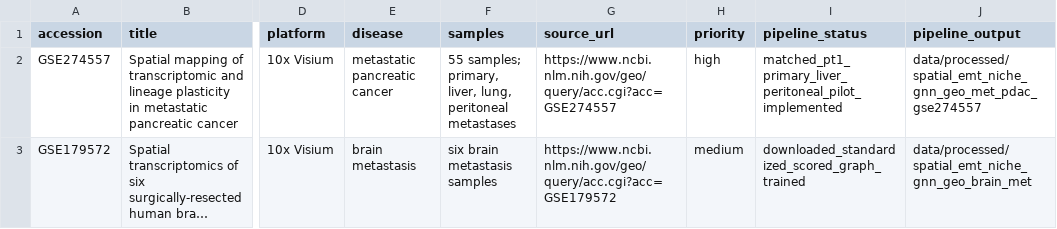
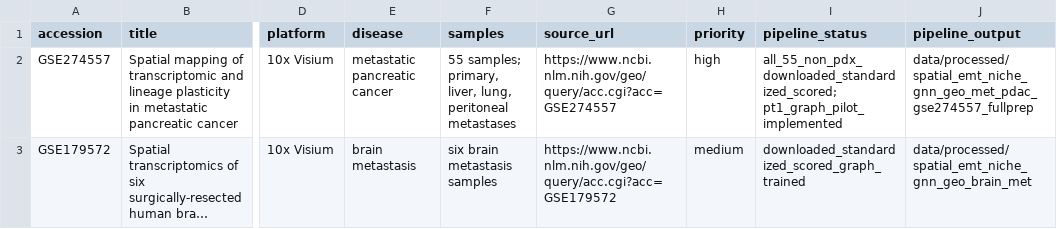
Before and after one commit to rahulsarate/ai-in-cancer-drug-discovery, a TSV file: data/processed/spatial_emt_niche_gnn_blockers/metastasis_progression_candidates.tsv, drawn as a sheet; only a part is shown, gaps mark what is left out; long unchanged cells end in …; the diff names each change by its address in the sheet, - before the commit and + after, or states it on an @@ line.

```diff
--- a/data/processed/spatial_emt_niche_gnn_blockers/metastasis_progression_candidates.tsv
+++ b/data/processed/spatial_emt_niche_gnn_blockers/metastasis_progression_candidates.tsv
-I2 (pipeline_status): matched_pt1_primary_liver_peritoneal_pilot_implemented
+I2 (pipeline_status): all_55_non_pdx_downloaded_standardized_scored; pt1_graph_pilot_implemented
-J2 (pipeline_output): data/processed/spatial_emt_niche_gnn_geo_met_pdac_gse274557
+J2 (pipeline_output): data/processed/spatial_emt_niche_gnn_geo_met_pdac_gse274557_fullprep
```
Also changed, not shown: data/processed/spatial_emt_niche_gnn_blockers/blocker_solution_manifest.tsv, data/processed/spatial_emt_niche_gnn_project_status/spatial_project_status_detail.tsv, 26 other files.
